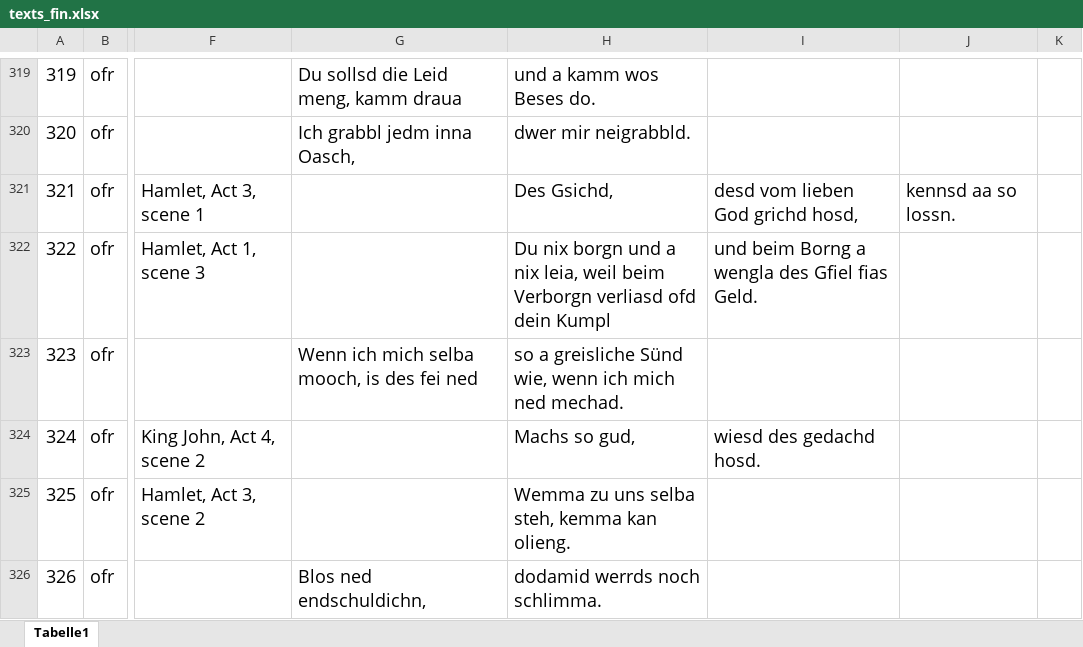
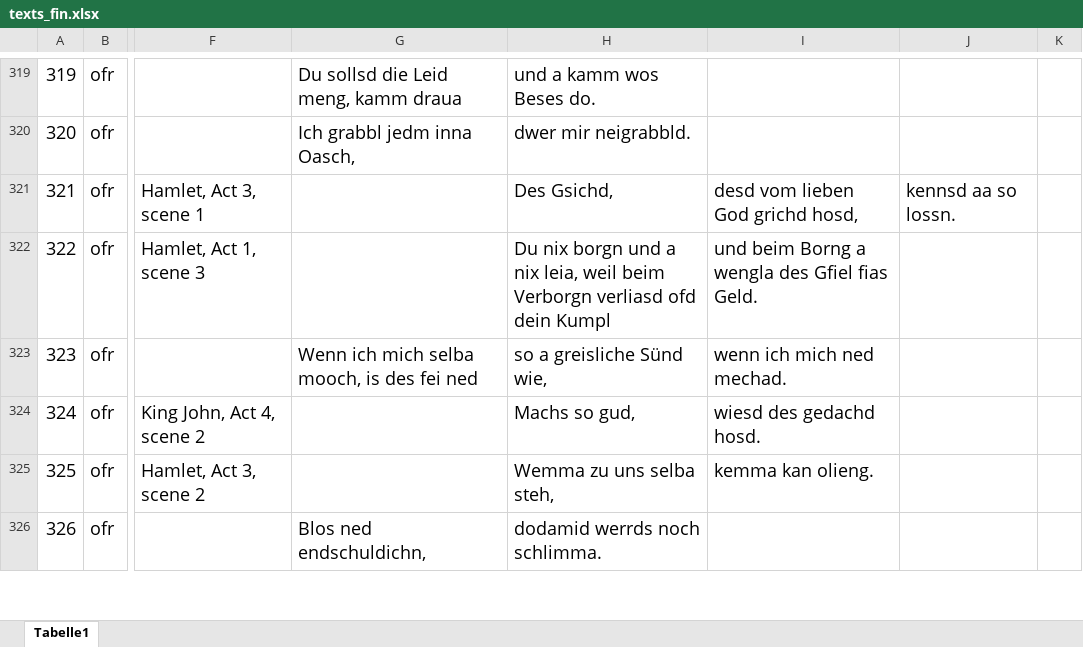
Before and after one commit to AlinaHarakh/Shakespeare-phrases, an Excel workbook: texts_fin.xlsx, sheet Tabelle1, drawn as a sheet; only a part is shown, gaps mark what is left out; values as stored, in another font and other column widths than the file's, no borders; the diff covers the shown part only; the diff names each change by its address in the sheet, - before the commit and + after, or states it on an @@ line.

Commit message:
Fixed Excel

```diff
--- a/texts_fin.xlsx (sheet Tabelle1)
+++ b/texts_fin.xlsx (sheet Tabelle1)
-H323: so a greisliche Sünd wie, wenn ich mich ned mechad.
+H323: so a greisliche Sünd wie,
-I323: (empty)
+I323: wenn ich mich ned mechad.
-H325: Wemma zu uns selba steh, kemma kan olieng.
+H325: Wemma zu uns selba steh,
-I325: (empty)
+I325: kemma kan olieng.
```
Also changed, not shown: 38 edited cells and cell formats elsewhere in this sheet.
